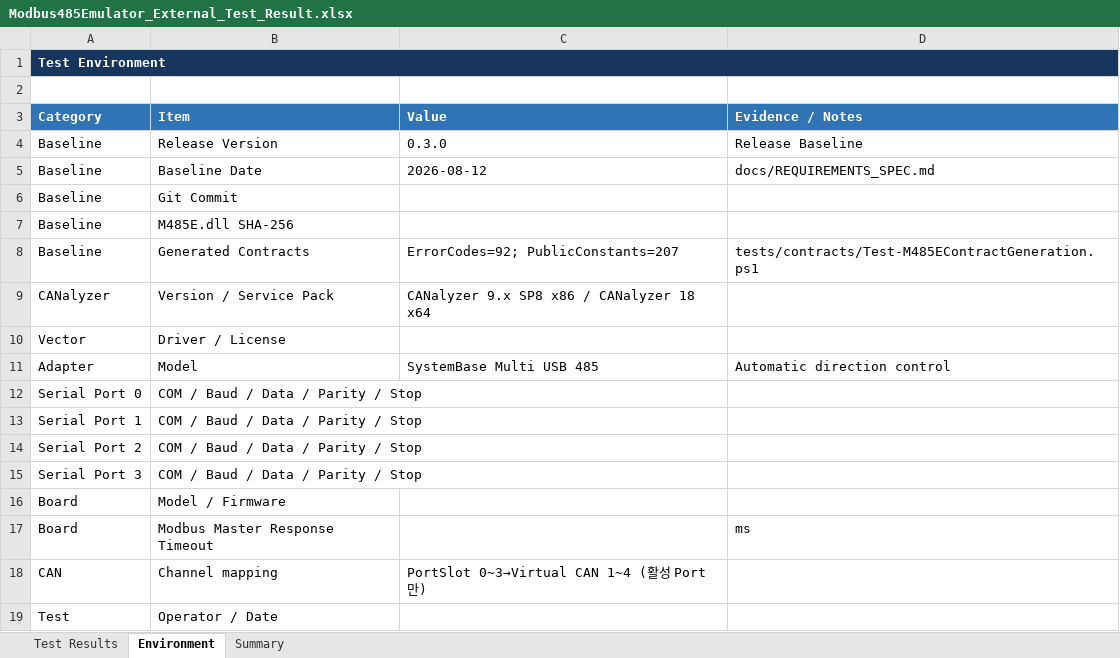
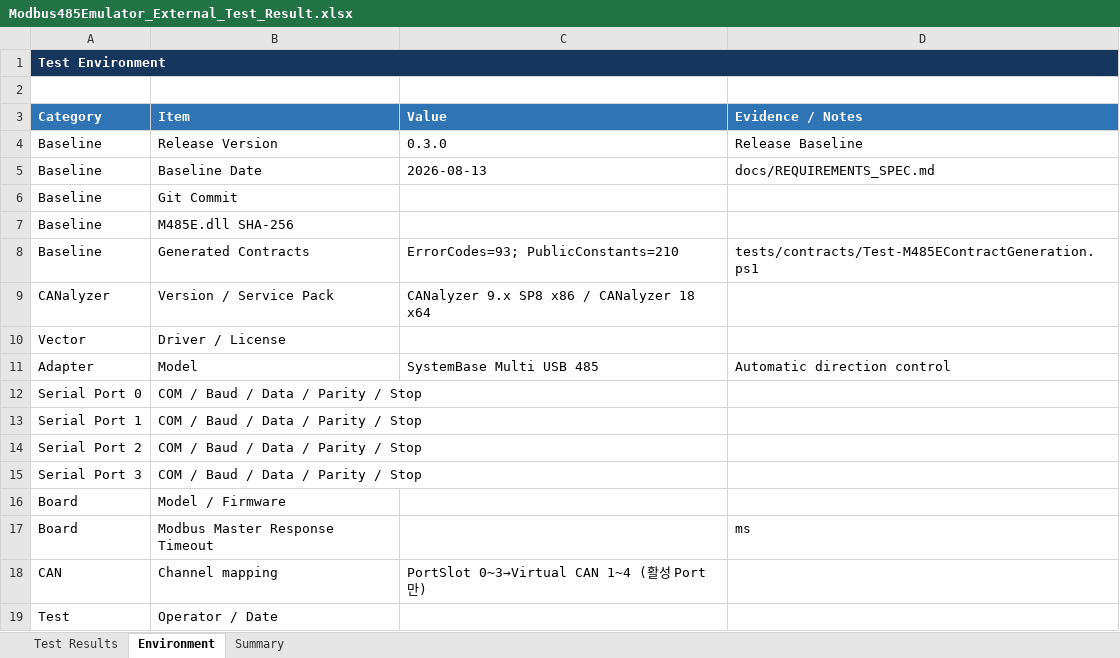
Before and after one commit to HJ-library/MB485Emul_for_CAPL, an Excel workbook: docs/05_Test/Modbus485Emulator_External_Test_Result.xlsx, sheet Environment, drawn as a sheet; values as stored, in another font and other column widths than the file's, no borders; the diff names each change by its address in the sheet, - before the commit and + after, or states it on an @@ line.

```diff
--- a/docs/05_Test/Modbus485Emulator_External_Test_Result.xlsx (sheet Environment)
+++ b/docs/05_Test/Modbus485Emulator_External_Test_Result.xlsx (sheet Environment)
-C5 (Value): 2026-08-12
+C5 (Value): 2026-08-13
-C8 (Value): ErrorCodes=92; PublicConstants=207
+C8 (Value): ErrorCodes=93; PublicConstants=210
```
Also changed, not shown: sheet Test Results, docs/04_Traceability/Modbus485Emulator_Traceability_Matrix.xlsx, 33 other files.
